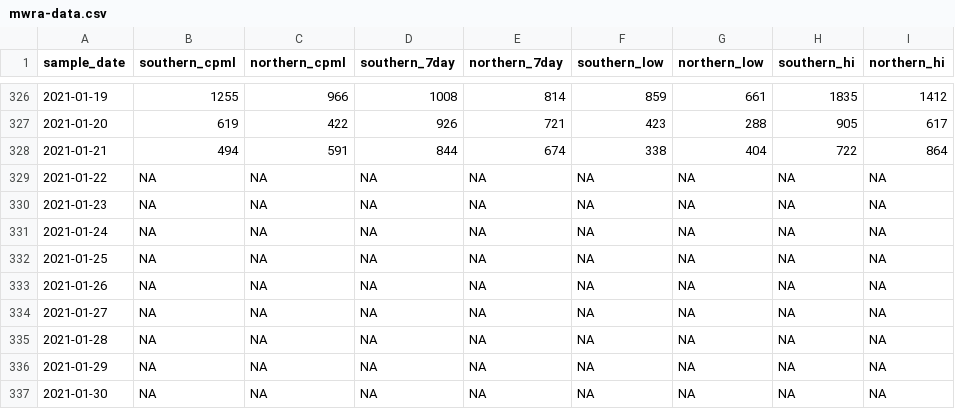
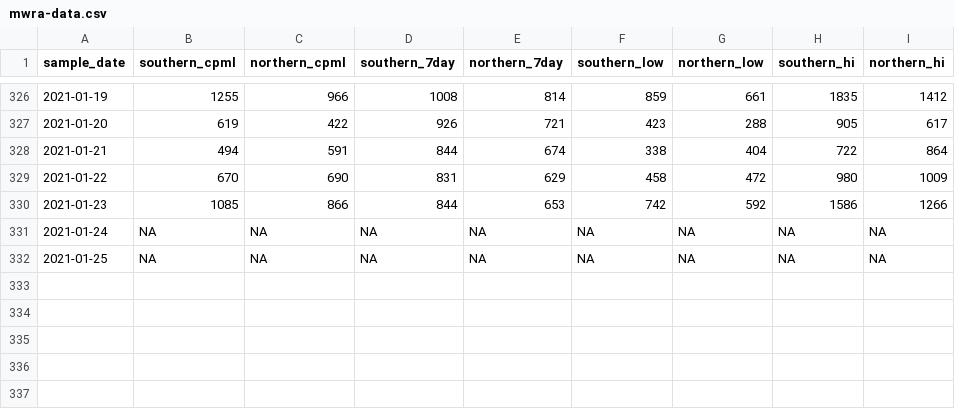
Before and after one commit to nibrivia/mwra-data, a CSV file: mwra-data.csv, drawn as a sheet; only a part is shown, gaps mark what is left out.

```diff
--- a/mwra-data.csv
+++ b/mwra-data.csv
@@ -328,10 +328,5 @@ sample_date,southern_cpml,northern_cpml,southern_7day,northern_7day,southern_low
 2021-01-21,494,591,844,674,338,404,722,864
-2021-01-22,NA,NA,NA,NA,NA,NA,NA,NA
-2021-01-23,NA,NA,NA,NA,NA,NA,NA,NA
+2021-01-22,670,690,831,629,458,472,980,1009
+2021-01-23,1085,866,844,653,742,592,1586,1266
 2021-01-24,NA,NA,NA,NA,NA,NA,NA,NA
 2021-01-25,NA,NA,NA,NA,NA,NA,NA,NA
-2021-01-26,NA,NA,NA,NA,NA,NA,NA,NA
-2021-01-27,NA,NA,NA,NA,NA,NA,NA,NA
-2021-01-28,NA,NA,NA,NA,NA,NA,NA,NA
-2021-01-29,NA,NA,NA,NA,NA,NA,NA,NA
-2021-01-30,NA,NA,NA,NA,NA,NA,NA,NA
```
Also changed, not shown: 1 other file.
